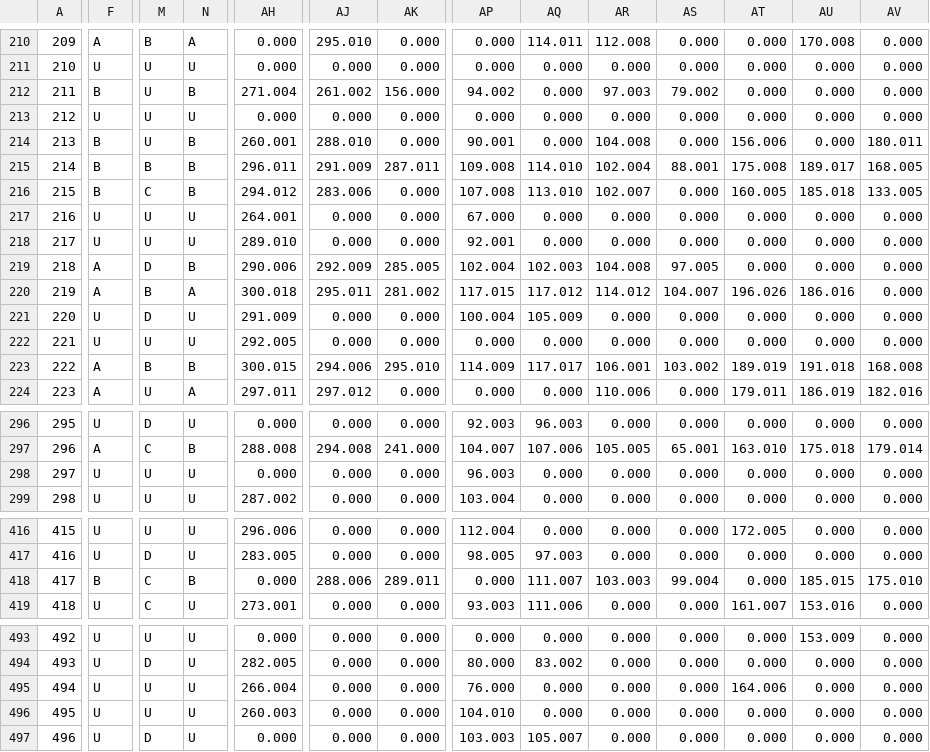
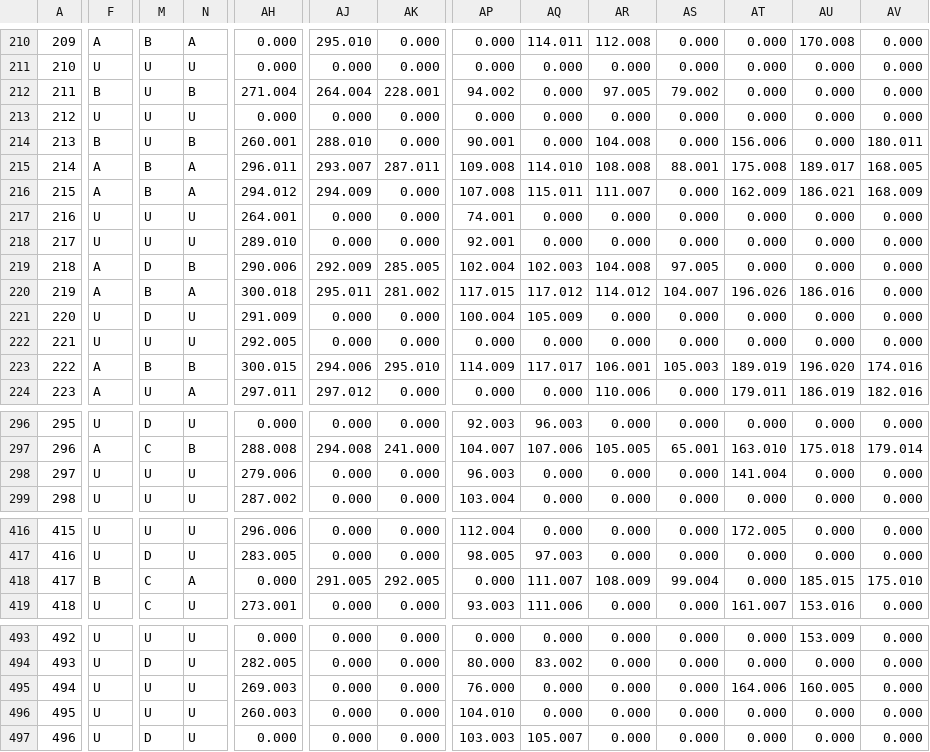
Before and after one commit to ccsnjf/gr-classifications, a CSV file: classes_and_scores.csv, drawn as a sheet; only a part is shown, gaps mark what is left out; the diff covers the shown part only; the diff names each change by its address in the sheet, - before the commit and + after, or states it on an @@ line.

```diff
--- a/classes_and_scores.csv
+++ b/classes_and_scores.csv
-AJ212: 261.002
+AJ212: 264.004
-AK212: 156.000
+AK212: 228.001
-AR212: 97.003
+AR212: 97.005
-F215:F216: B
+F215:F216: A
-N215:N216: B
+N215:N216: A
-AJ215: 291.009
+AJ215: 293.007
-AR215: 102.004
+AR215: 108.008
-M216: C
+M216: B
-AJ216: 283.006
+AJ216: 294.009
-AQ216: 113.010
+AQ216: 115.011
-AR216: 102.007
+AR216: 111.007
-AT216: 160.005
+AT216: 162.009
-AU216: 185.018
+AU216: 186.021
-AV216: 133.005
+AV216: 168.009
-AP217: 67.000
+AP217: 74.001
-AS223: 103.002
+AS223: 105.003
-AU223: 191.018
+AU223: 196.020
-AV223: 168.008
+AV223: 174.016
-AH298: 0.000
+AH298: 279.006
-AT298: 0.000
+AT298: 141.004
-N418: B
+N418: A
-AJ418: 288.006
+AJ418: 291.005
-AK418: 289.011
+AK418: 292.005
-AR418: 103.003
+AR418: 108.009
-AH495: 266.004
+AH495: 269.003
-AU495: 0.000
+AU495: 160.005
```
Also changed, not shown: 81 edited cells elsewhere in this file, classes.csv.
